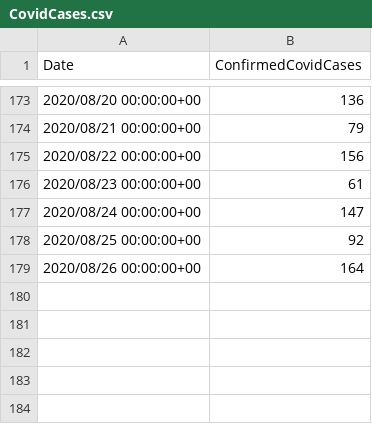
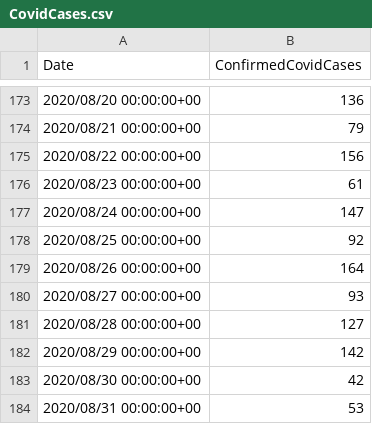
Before and after one commit to Nadia2411/Covid-Rates, a CSV file: CovidCases.csv, drawn as a sheet; only a part is shown, gaps mark what is left out; the diff names each change by its address in the sheet, - before the commit and + after, or states it on an @@ line.

```diff
--- a/CovidCases.csv
+++ b/CovidCases.csv
+row 180: 2020/08/27 00:00:00+00 | 93
+row 181: 2020/08/28 00:00:00+00 | 127
+row 182: 2020/08/29 00:00:00+00 | 142
+row 183: 2020/08/30 00:00:00+00 | 42
+row 184: 2020/08/31 00:00:00+00 | 53
```
Also changed, not shown: CovidCasesTotal.csv.
